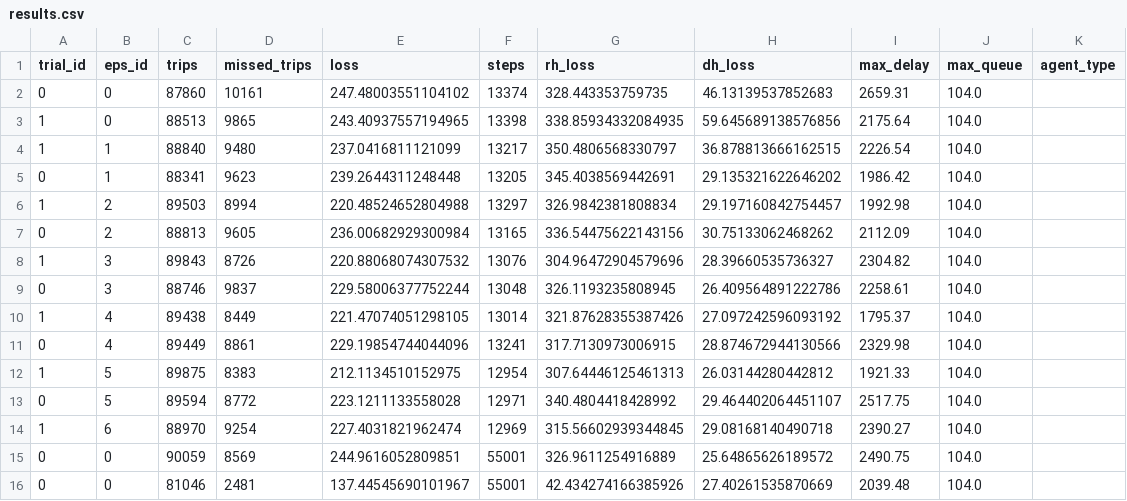
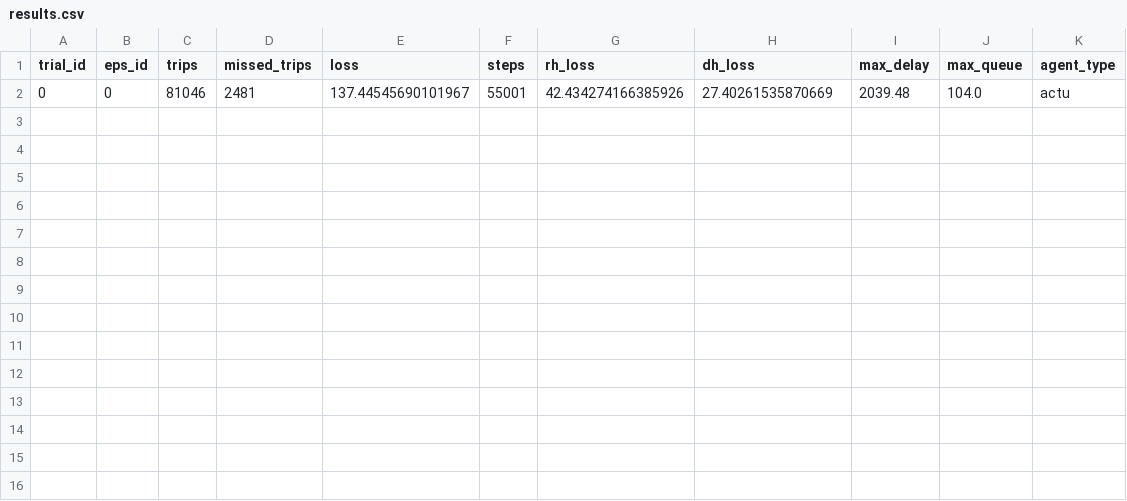
Before and after one commit to pchivaru/sathorn-surasak-master, a CSV file: results.csv, drawn as a sheet.

```diff
--- a/results.csv
+++ b/results.csv
@@ -1,16 +1,2 @@
 trial_id, eps_id, trips, missed_trips, loss, steps, rh_loss, dh_loss, max_delay, max_queue, agent_type
-0, 0, 87860, 10161, 247.48003551104102, 13374, 328.443353759735, 46.13139537852683, 2659.31, 104.0
-1, 0, 88513, 9865, 243.40937557194965, 13398, 338.85934332084935, 59.645689138576856, 2175.64, 104.0
-1, 1, 88840, 9480, 237.0416811121099, 13217, 350.4806568330797, 36.878813666162515, 2226.54, 104.0
-0, 1, 88341, 9623, 239.2644311248448, 13205, 345.4038569442691, 29.135321622646202, 1986.42, 104.0
-1, 2, 89503, 8994, 220.48524652804988, 13297, 326.9842381808834, 29.197160842754457, 1992.98, 104.0
-0, 2, 88813, 9605, 236.00682929300984, 13165, 336.54475622143156, 30.75133062468262, 2112.09, 104.0
-1, 3, 89843, 8726, 220.88068074307532, 13076, 304.96472904579696, 28.39660535736327, 2304.82, 104.0
-0, 3, 88746, 9837, 229.58006377752244, 13048, 326.1193235808945, 26.409564891222786, 2258.61, 104.0
-1, 4, 89438, 8449, 221.47074051298105, 13014, 321.87628355387426, 27.097242596093192, 1795.37, 104.0
-0, 4, 89449, 8861, 229.19854744044096, 13241, 317.7130973006915, 28.874672944130566, 2329.98, 104.0
-1, 5, 89875, 8383, 212.1134510152975, 12954, 307.64446125461313, 26.03144280442812, 1921.33, 104.0
-0, 5, 89594, 8772, 223.1211133558028, 12971, 340.4804418428992, 29.464402064451107, 2517.75, 104.0
-1, 6, 88970, 9254, 227.4031821962474, 12969, 315.56602939344845, 29.08168140490718, 2390.27, 104.0
-0, 0, 90059, 8569, 244.9616052809851, 55001, 326.9611254916889, 25.64865626189572, 2490.75, 104.0
-0, 0, 81046, 2481, 137.44545690101967, 55001, 42.434274166385926, 27.40261535870669, 2039.48, 104.0
+0, 0, 81046, 2481, 137.44545690101967, 55001, 42.434274166385926, 27.40261535870669, 2039.48, 104.0, actu
```
Also changed, not shown: 54 other files.
